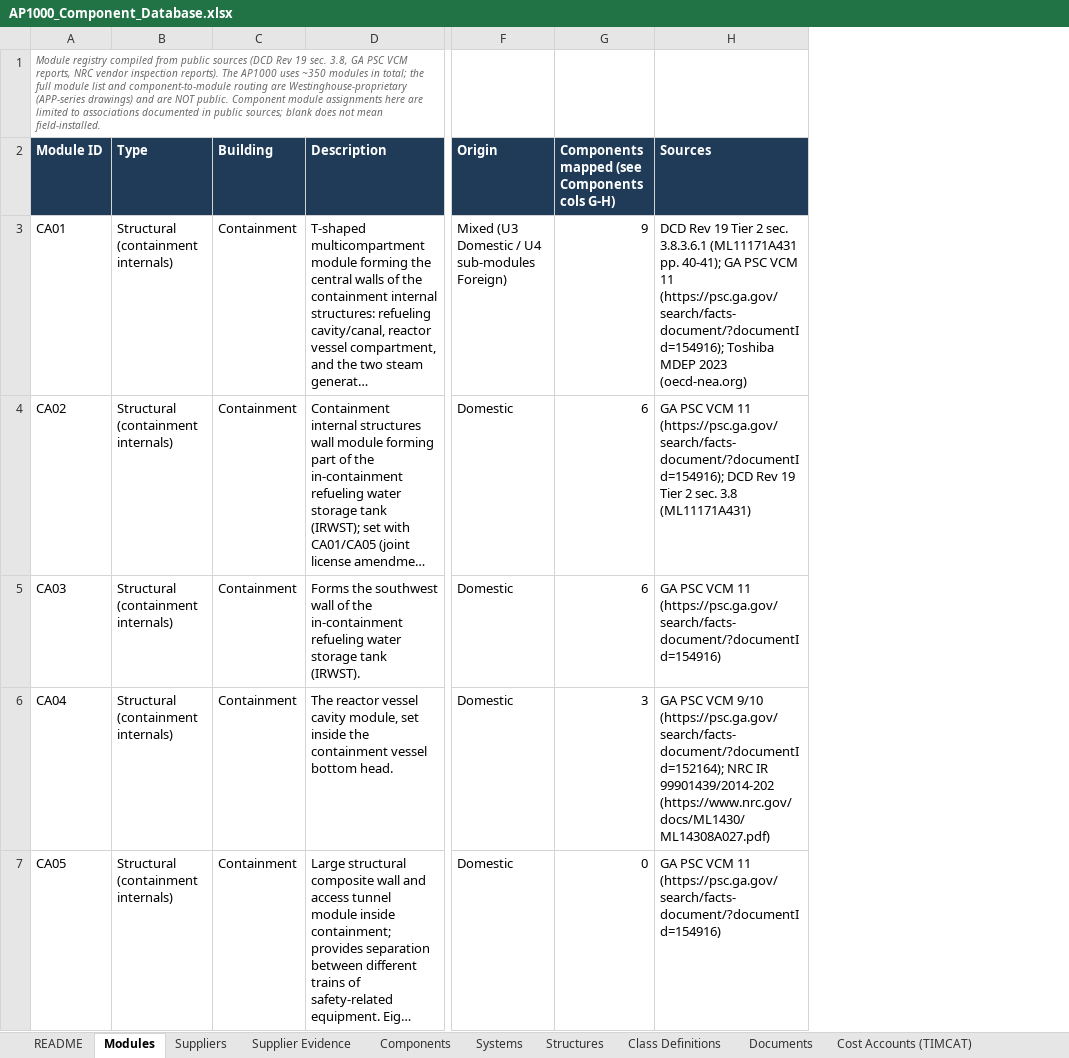
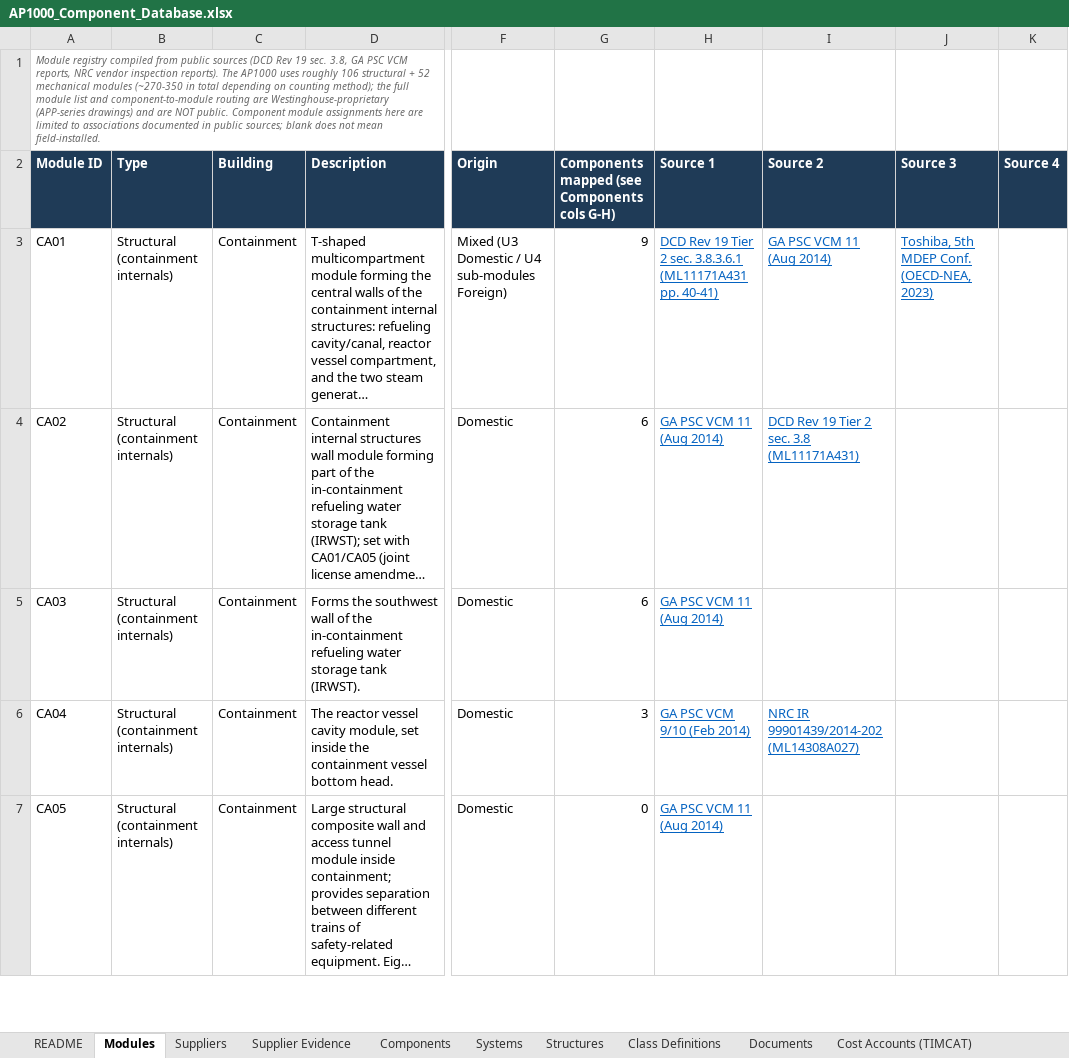
Before and after one commit to employamericanicholas/ap1000-component-atlas, an Excel workbook: AP1000_Component_Database.xlsx, sheet Modules, drawn as a sheet; only a part is shown, gaps mark what is left out; long unchanged cells end in …; values as stored, in another font and other column widths than the file's, no borders; removed rows and columns are numbered as before the commit, all else as after; the diff names each change by its address in the sheet, - before the commit and + after, or states it on an @@ line.

```diff
--- a/AP1000_Component_Database.xlsx (sheet Modules)
+++ b/AP1000_Component_Database.xlsx (sheet Modules)
-column H (Sources), rows 3-7: DCD Rev 19 Tier 2 sec. 3.8.3.6.1 (ML11171A431 pp. 40-41); GA PSC VCM 11 (https://psc.ga.gov/search/facts-document/?documentId=154916); Toshiba MDEP 2023 (oecd-nea.org) | GA PSC VCM 11 (https://psc.ga.gov/search/facts-document/?documentId=154916); DCD Rev 19 Tier 2 sec. 3.8 (ML11171A431) | GA PSC VCM 11 (https://psc.ga.gov/search/facts-document/?documentId=154916) | GA PSC VCM 9/10 (https://psc.ga.gov/search/facts-document/?documentId=152164); NRC IR 99901439/2014-202 (https://www.nrc.gov/docs/ML1430/ML14308A027.pdf) | GA PSC VCM 11 (https://psc.ga.gov/search/facts-document/?documentId=154916)
+column H (Source 1), rows 3-7: DCD Rev 19 Tier 2 sec. 3.8.3.6.1 (ML11171A431 pp. 40-41) | GA PSC VCM 11 (Aug 2014) | GA PSC VCM 11 (Aug 2014) | GA PSC VCM 9/10 (Feb 2014) | GA PSC VCM 11 (Aug 2014)
+column I (Source 2), rows 3-6: GA PSC VCM 11 (Aug 2014) | DCD Rev 19 Tier 2 sec. 3.8 (ML11171A431) |  | NRC IR 99901439/2014-202 (ML14308A027)
+column J (Source 3), row 3: Toshiba, 5th MDEP Conf. (OECD-NEA, 2023)
+column K (Source 4), empty
-A1 (Module ID): …AP1000 uses ~350 modules in total; the full…
+A1 (Module ID): …AP1000 uses roughly 106 structural + 52 mechanical modules (~270-350 in total depending on counting method); the full…
```
Also changed, not shown: docs/AP1000_Component_Database.xlsx, 6 other files.
